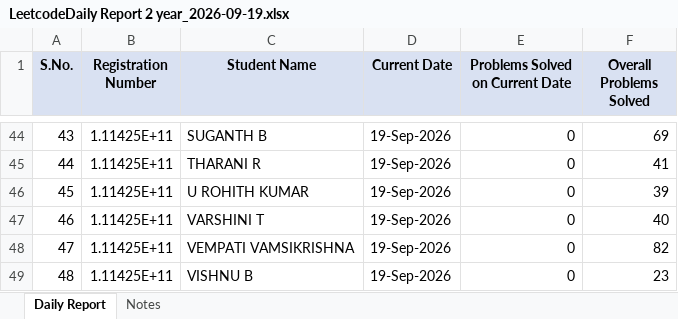
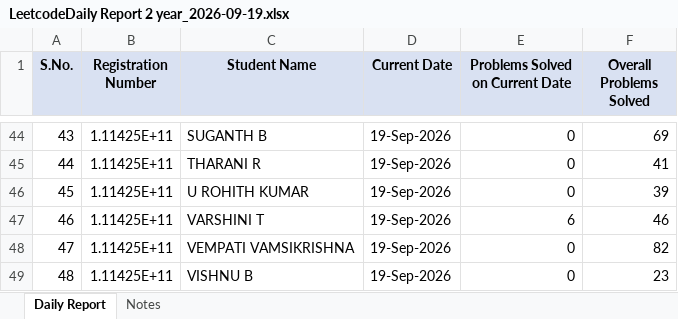
Before and after one commit to kalaimani-m/Leetcode-Automation, an Excel workbook: reports/LeetcodeDaily Report 2 year_2026-09-19.xlsx, sheet Daily Report, drawn as a sheet; only a part is shown, gaps mark what is left out; values as stored, in another font and other column widths than the file's, no borders; the diff names each change by its address in the sheet, - before the commit and + after, or states it on an @@ line.

```diff
--- a/reports/LeetcodeDaily Report 2 year_2026-09-19.xlsx (sheet Daily Report)
+++ b/reports/LeetcodeDaily Report 2 year_2026-09-19.xlsx (sheet Daily Report)
-E47 (Problems Solved on Current Date): 0
+E47 (Problems Solved on Current Date): 6
-F47 (Overall Problems Solved): 40
+F47 (Overall Problems Solved): 46
```
Also changed, not shown: reports/Leetcode Daily Report 3 year_2026-09-19.xlsx, 2 other files.
